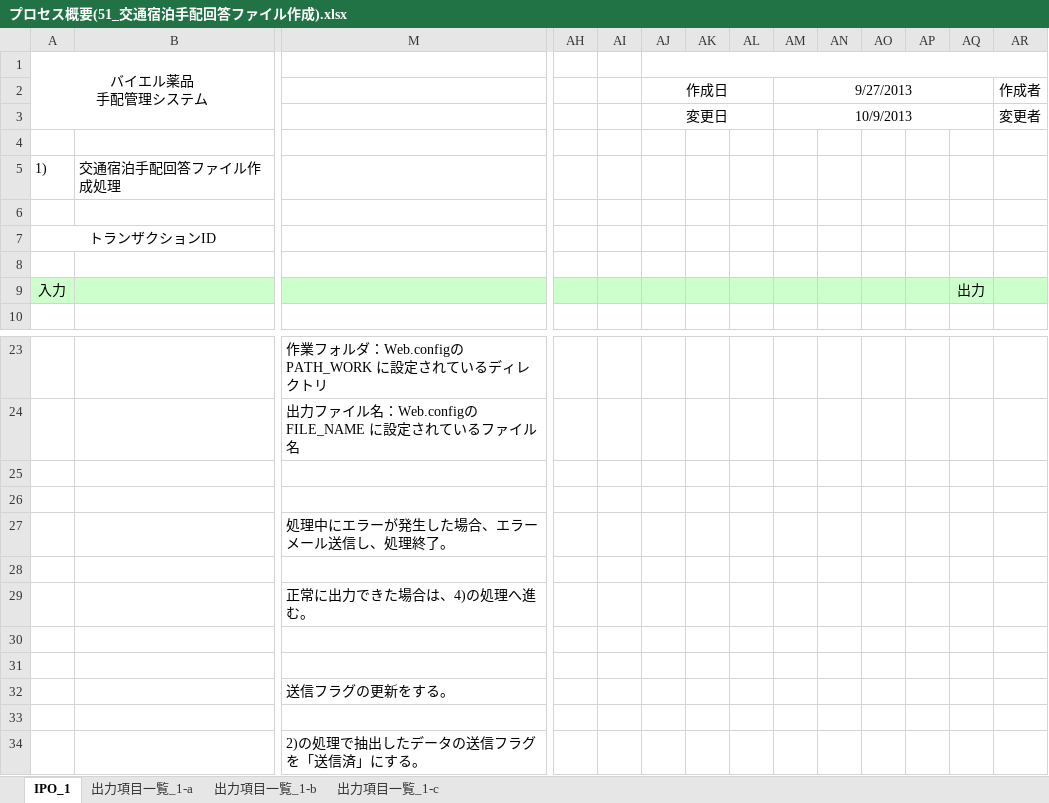
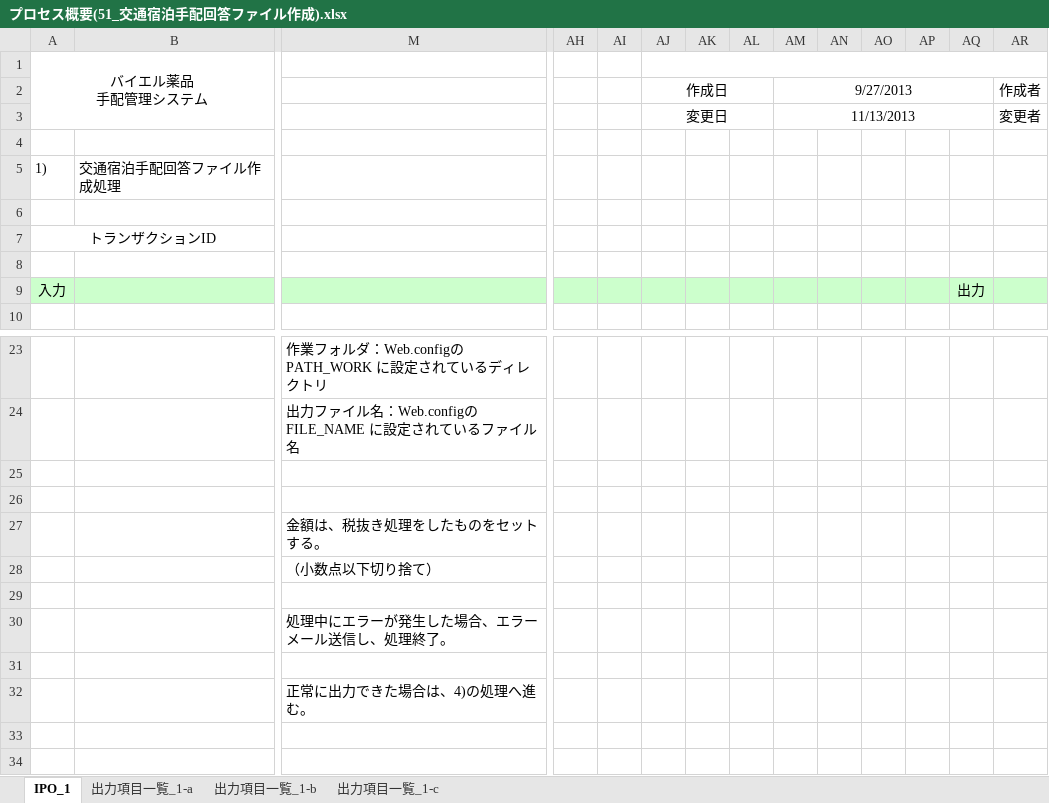
Before and after one commit to MakoYamada/pj_monolith, an Excel workbook: 20 開発資料/03.詳細設計/プロセス概要(51_交通宿泊手配回答ファイル作成).xlsx, sheet IPO_1, drawn as a sheet; only a part is shown, gaps mark what is left out; the shorter side is filled out with more unchanged rows; values as stored, in another font and other column widths than the file's, no borders; rows hold the shown columns only; the diff names each change by its address in the sheet, - before the commit and + after, or states it on an @@ line.

```diff
--- a/20 開発資料/03.詳細設計/プロセス概要(51_交通宿泊手配回答ファイル作成).xlsx (sheet IPO_1)
+++ b/20 開発資料/03.詳細設計/プロセス概要(51_交通宿泊手配回答ファイル作成).xlsx (sheet IPO_1)
-AM3: 10/9/2013
+AM3: 11/13/2013
+row 26: (empty)
+row 27:  |  | 金額は、税抜き処理をしたものをセットする。
+row 28:  |  | （小数点以下切り捨て）
```
Also changed, not shown: sheet 出力項目一覧_1-a.
